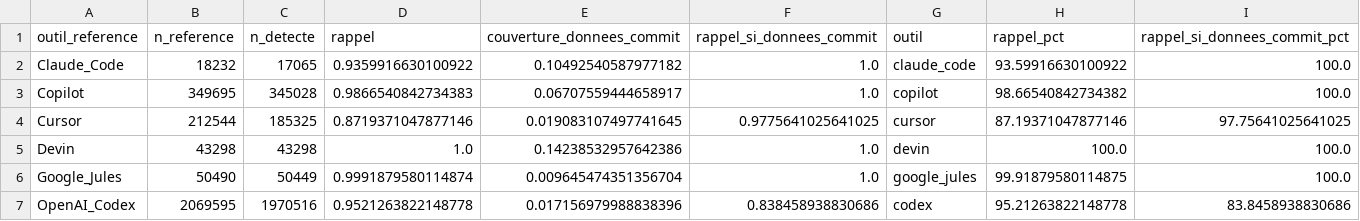
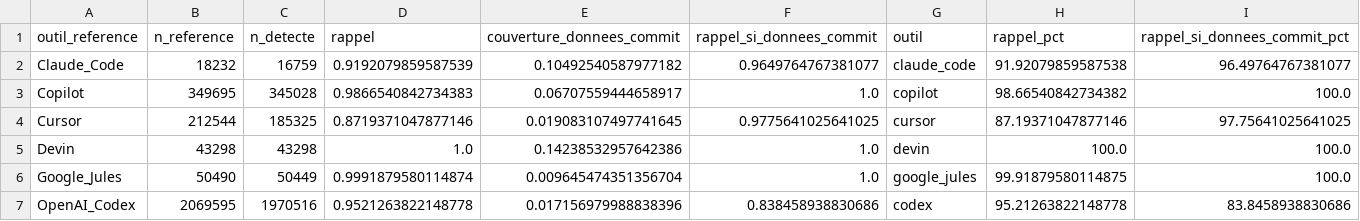
Before and after one commit to Skyblue19/ialurk, a CSV file: memoire-ia-dev/Resultats/performance_aidev.csv, drawn as a sheet.

```diff
--- a/memoire-ia-dev/Resultats/performance_aidev.csv
+++ b/memoire-ia-dev/Resultats/performance_aidev.csv
@@ -1,3 +1,3 @@
 outil_reference,n_reference,n_detecte,rappel,couverture_donnees_commit,rappel_si_donnees_commit,outil,rappel_pct,rappel_si_donnees_commit_pct
-Claude_Code,18232,17065,0.9359916630100922,0.10492540587977182,1.0,claude_code,93.59916630100922,100.0
+Claude_Code,18232,16759,0.9192079859587539,0.10492540587977182,0.9649764767381077,claude_code,91.92079859587538,96.49764767381077
 Copilot,349695,345028,0.9866540842734383,0.06707559444658917,1.0,copilot,98.66540842734382,100.0
```
Also changed, not shown: memoire-ia-dev/Resultats/evolution_globale_par_canal.csv, memoire-ia-dev/Resultats/synthese_par_depot.csv, 13 other files.
